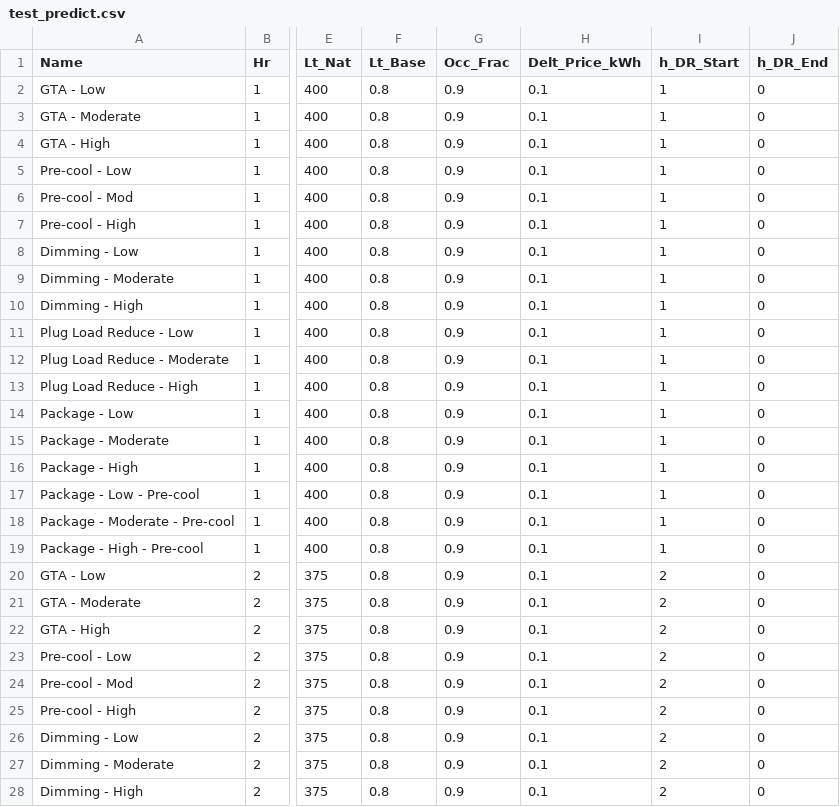
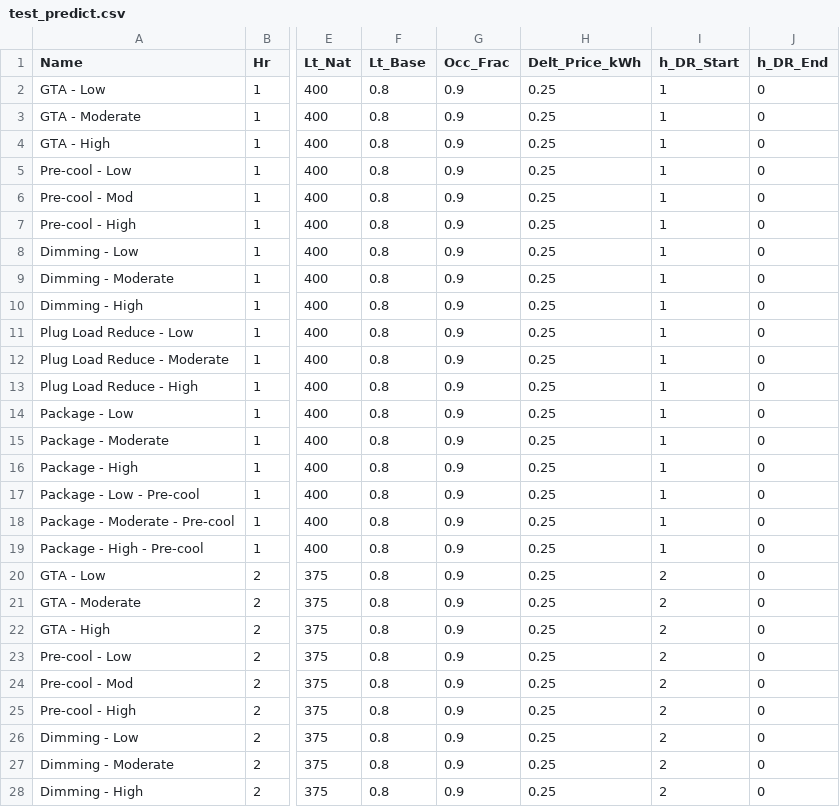
Before and after one commit to jtlangevin/flex-bldgs, a CSV file: data/test_predict.csv, drawn as a sheet; only a part is shown, gaps mark what is left out; the diff covers the shown part only; the diff names each change by its address in the sheet, - before the commit and + after, or states it on an @@ line.

Commit message:
Adjust handling of multi-hour predictions, remove null option, add diagnostic plots
The operator choice function is now only called once in the prediction routine (as opposed to during each hour reflected in test_predict.csv), and it uses the following inputs predicted across the hours reflected in the “test_predict.csv file:

* Total economic benefit (100$)
* Maximum temperature change during event (deg F)
* Maximum pre-cool temperature change (deg F)
* Maximum lighting change during event (frac)
* Outdoor air ventilation fraction change during event (currently zero across event hours)
* Plug load power change during event (constant across event hours)

The null option was removed entirely from the simulation, as it was determined that this option is inconsistent with how we’ve fit the demand/service models. Its selection is implied when the model cannot decide across the other (non-null) options and the operator’s default preference is to do nothing.

The example incentive level during event hours is now $0.25/kWh and $0.1/kWh in the rebound hour in test_predict.csv.

An R script that generate a set of boxplots for input/output values in the ‘recommendations.json’ file generated by flex.py was added.

```diff
--- a/data/test_predict.csv
+++ b/data/test_predict.csv
-H2:H28 (Delt_Price_kWh): 0.1
+H2:H28 (Delt_Price_kWh): 0.25
```
Also changed, not shown: 27 edited cells elsewhere in this file, 4 other files.
